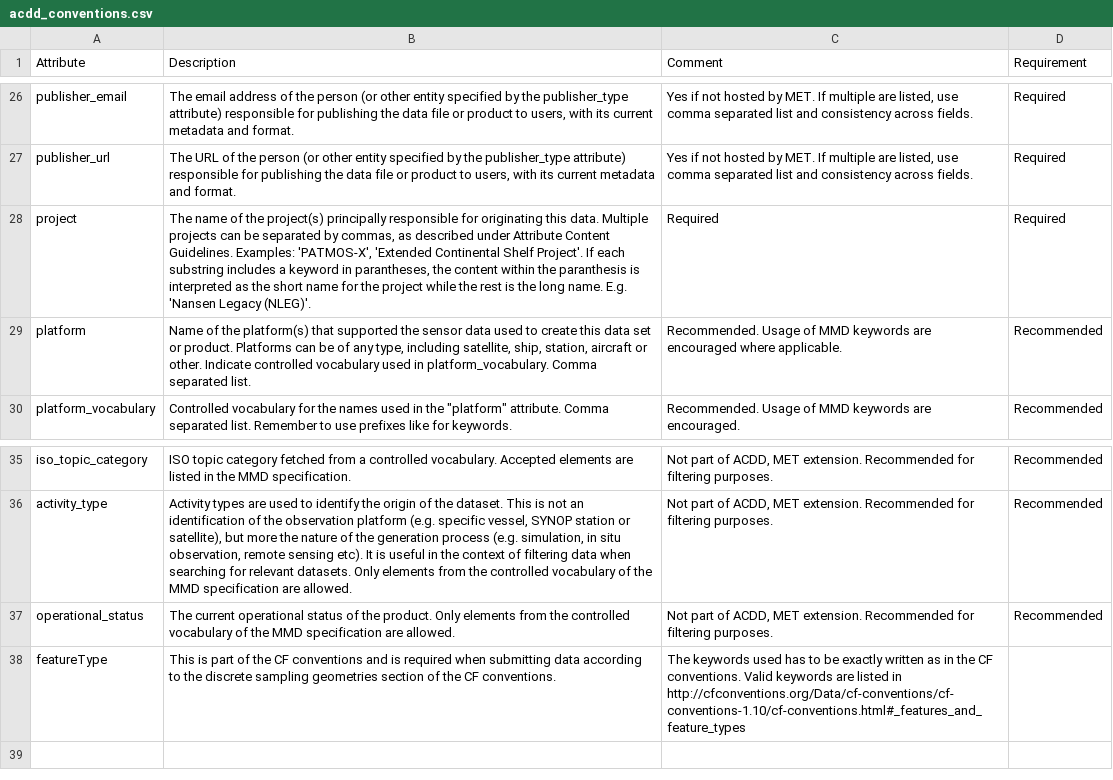
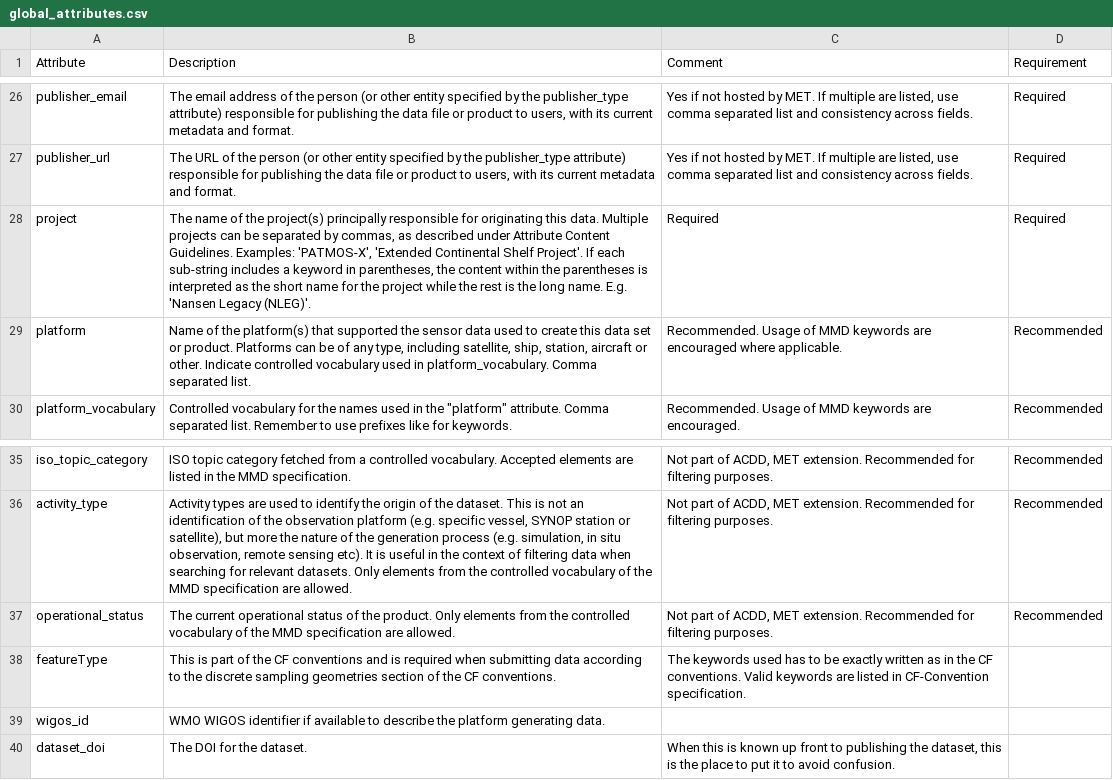
Before and after one commit to SIOS-Svalbard/Nansen_Legacy_template_generator, a CSV file: website/config/fields/global_attributes.csv (was website/config/metadata_sheet_fields/acdd_conventions.csv), drawn as a sheet; only a part is shown, gaps mark what is left out.

Commit message:
updated global attributes

```diff
--- a/website/config/metadata_sheet_fields/acdd_conventions.csv
+++ b/website/config/fields/global_attributes.csv
@@ -27,3 +27,3 @@ publisher_email,"The email address of the person (or other entity specified by t
 publisher_url,"The URL of the person (or other entity specified by the publisher_type attribute) responsible for publishing the data file or product to users, with its current metadata and format.","Yes if not hosted by MET. If multiple are listed, use comma separated list and consistency across fields.",Required
-project,"The name of the project(s) principally responsible for originating this data. Multiple projects can be separated by commas, as described under Attribute Content Guidelines. Examples: 'PATMOS-X', 'Extended Continental Shelf Project'. If each substring includes a keyword in parantheses, the content within the paranthesis is interpreted as the short name for the project while the rest is the long name. E.g. 'Nansen Legacy (NLEG)'.",Required,Required
+project,"The name of the project(s) principally responsible for originating this data. Multiple projects can be separated by commas, as described under Attribute Content Guidelines. Examples: 'PATMOS-X', 'Extended Continental Shelf Project'. If each sub-string includes a keyword in parentheses, the content within the parentheses is interpreted as the short name for the project while the rest is the long name. E.g. 'Nansen Legacy (NLEG)'.",Required,Required
 platform,"Name of the platform(s) that supported the sensor data used to create this data set or product. Platforms can be of any type, including satellite, ship, station, aircraft or other. Indicate controlled vocabulary used in platform_vocabulary. Comma separated list.",Recommended. Usage of MMD keywords are encouraged where applicable.,Recommended
@@ -37,2 +37,4 @@ activity_type,"Activity types are used to identify the origin of the dataset. Th
 operational_status,The current operational status of the product. Only elements from the controlled vocabulary of the MMD specification are allowed.,"Not part of ACDD, MET extension. Recommended for filtering purposes.",Recommended
-featureType,This is part of the CF conventions and is required when submitting data according to the discrete sampling geometries section of the CF conventions.,The keywords used has to be exactly written as in the CF conventions. Valid keywords are listed in http://cfconventions.org/Data/cf-conventions/cf-conventions-1.10/cf-conventions.html#_features_and_feature_types,
+featureType,This is part of the CF conventions and is required when submitting data according to the discrete sampling geometries section of the CF conventions.,The keywords used has to be exactly written as in the CF conventions. Valid keywords are listed in CF-Convention specification.,
+wigos_id,WMO WIGOS identifier if available to describe the platform generating data.,,
+dataset_doi,The DOI for the dataset.,"When this is known up front to publishing the dataset, this is the place to put it to avoid confusion.",
```
Also changed, not shown: 11 other files.
